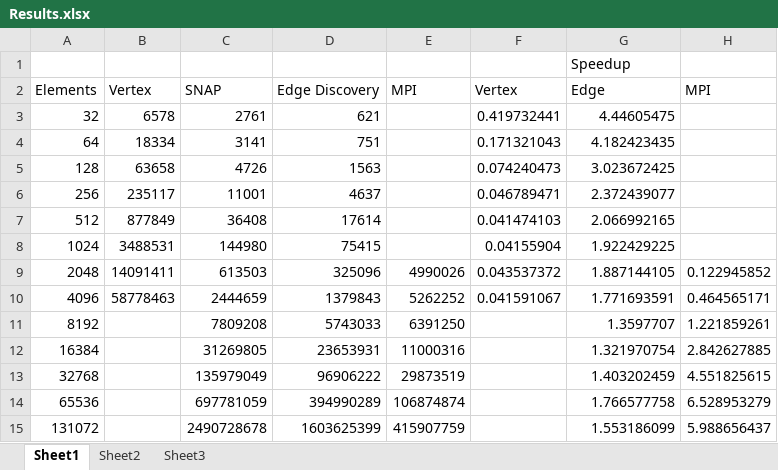
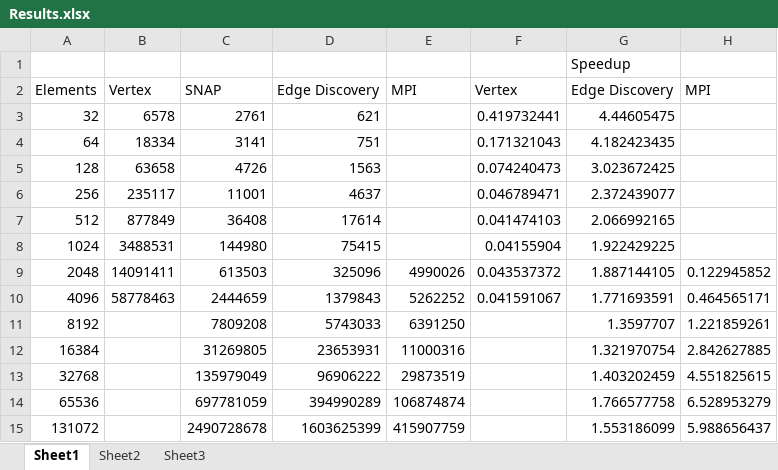
Before and after one commit to silenthunter/CSE_6140, an Excel workbook: Report/Results.xlsx, sheet Sheet1, drawn as a sheet; values as stored, in another font and other column widths than the file's, no borders; charts and pictures not drawn; the diff names each change by its address in the sheet, - before the commit and + after, or states it on an @@ line.

Commit message:
Working on the report

```diff
--- a/Report/Results.xlsx (sheet Sheet1)
+++ b/Report/Results.xlsx (sheet Sheet1)
-G2: Edge
+G2: Edge Discovery
```
Also changed, not shown: charts or pictures, 3 other files.
